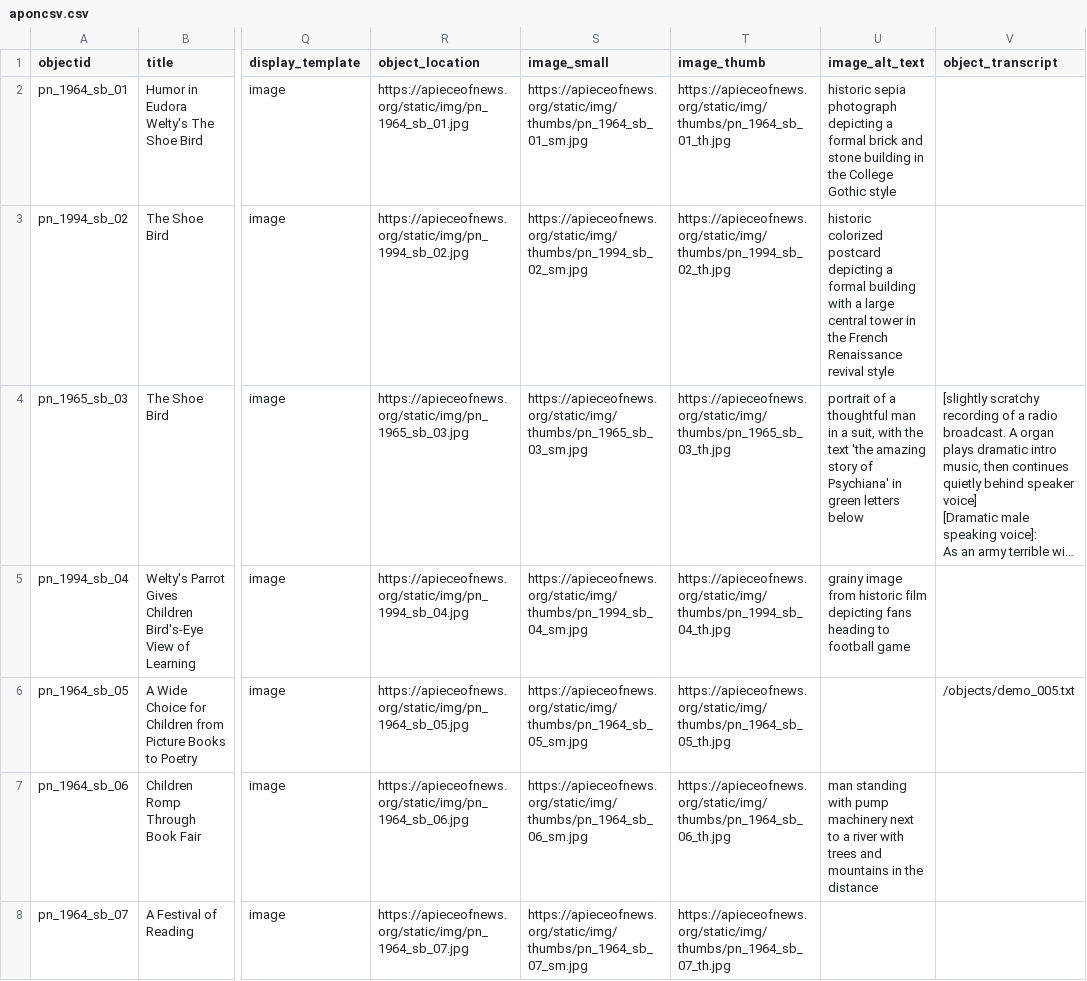
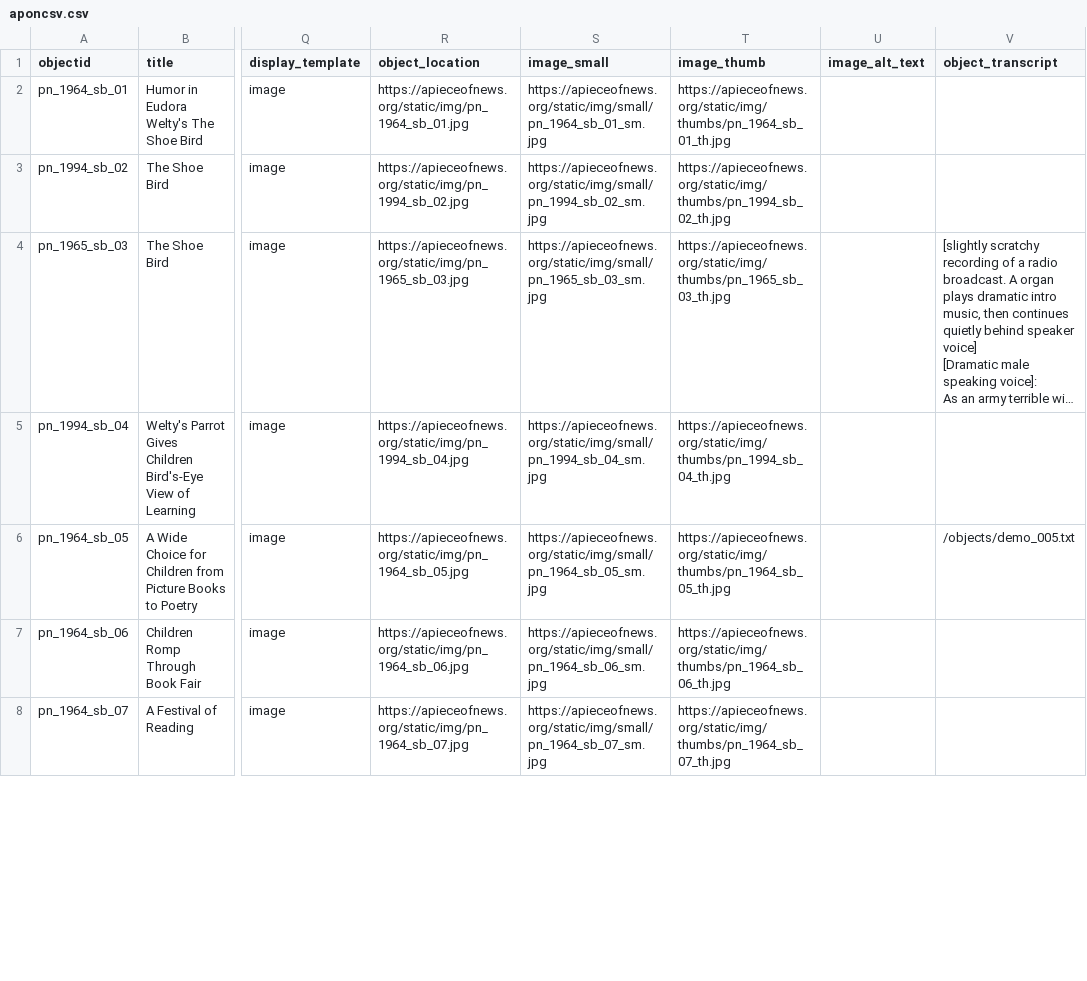
Before and after one commit to pickawm/aponcsv, a CSV file: _data/aponcsv.csv, drawn as a sheet; only a part is shown, gaps mark what is left out; long unchanged cells end in …; the diff covers the shown part only; the diff names each change by its address in the sheet, - before the commit and + after, or states it on an @@ line.

Commit message:
update metadata

```diff
--- a/_data/aponcsv.csv
+++ b/_data/aponcsv.csv
-S2 (image_small): https://apieceofnews.org/static/img/thumbs/pn_1964_sb_01_sm.jpg
+S2 (image_small): https://apieceofnews.org/static/img/small/pn_1964_sb_01_sm.jpg
-U2 (image_alt_text): historic sepia photograph depicting a formal brick and stone building in the College Gothic style
+U2 (image_alt_text): (empty)
-S3 (image_small): https://apieceofnews.org/static/img/thumbs/pn_1994_sb_02_sm.jpg
+S3 (image_small): https://apieceofnews.org/static/img/small/pn_1994_sb_02_sm.jpg
-U3 (image_alt_text): historic colorized postcard depicting a formal building with a large central tower in the French Renaissance revival style
+U3 (image_alt_text): (empty)
-S4 (image_small): https://apieceofnews.org/static/img/thumbs/pn_1965_sb_03_sm.jpg
+S4 (image_small): https://apieceofnews.org/static/img/small/pn_1965_sb_03_sm.jpg
-U4 (image_alt_text): portrait of a thoughtful man in a suit, with the text 'the amazing story of Psychiana' in green letters below
+U4 (image_alt_text): (empty)
-S5 (image_small): https://apieceofnews.org/static/img/thumbs/pn_1994_sb_04_sm.jpg
+S5 (image_small): https://apieceofnews.org/static/img/small/pn_1994_sb_04_sm.jpg
-U5 (image_alt_text): grainy image from historic film depicting fans heading to football game
+U5 (image_alt_text): (empty)
-S6 (image_small): https://apieceofnews.org/static/img/thumbs/pn_1964_sb_05_sm.jpg
+S6 (image_small): https://apieceofnews.org/static/img/small/pn_1964_sb_05_sm.jpg
-S7 (image_small): https://apieceofnews.org/static/img/thumbs/pn_1964_sb_06_sm.jpg
+S7 (image_small): https://apieceofnews.org/static/img/small/pn_1964_sb_06_sm.jpg
-U7 (image_alt_text): man standing with pump machinery next to a river with trees and mountains in the distance
+U7 (image_alt_text): (empty)
-S8 (image_small): https://apieceofnews.org/static/img/thumbs/pn_1964_sb_07_sm.jpg
+S8 (image_small): https://apieceofnews.org/static/img/small/pn_1964_sb_07_sm.jpg
```
Also changed, not shown: 43 edited cells elsewhere in this file.
